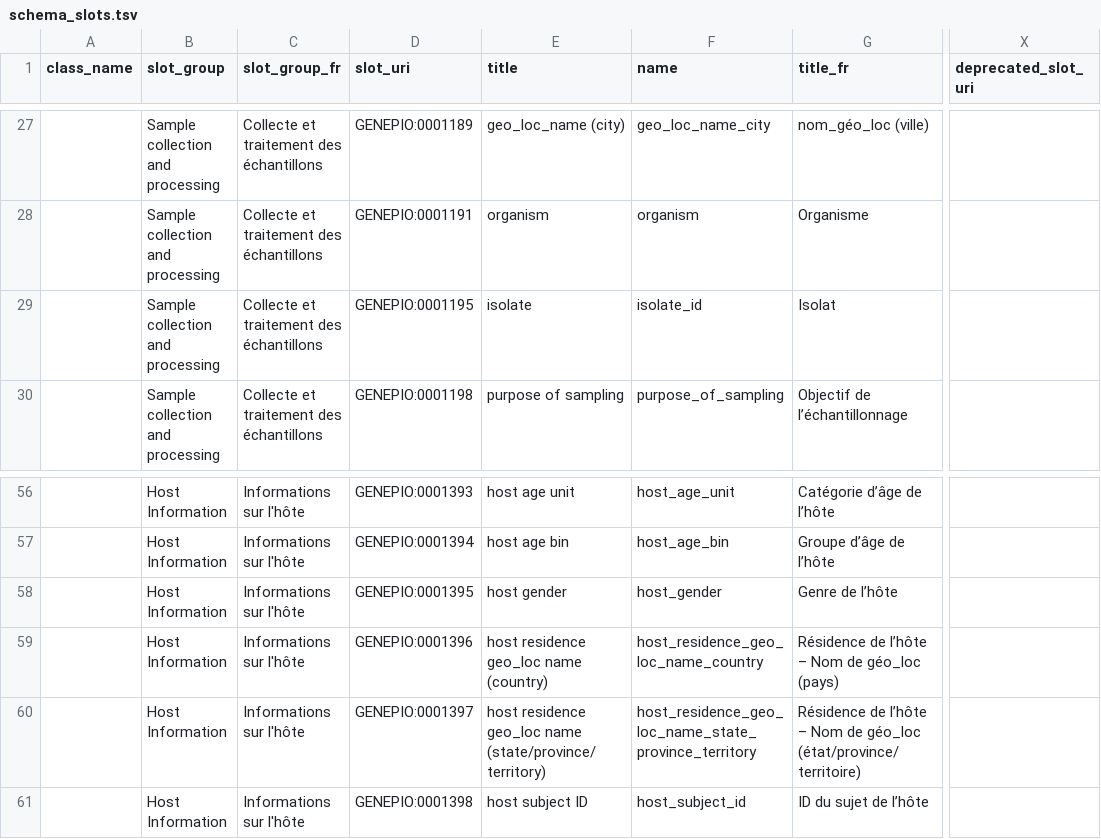
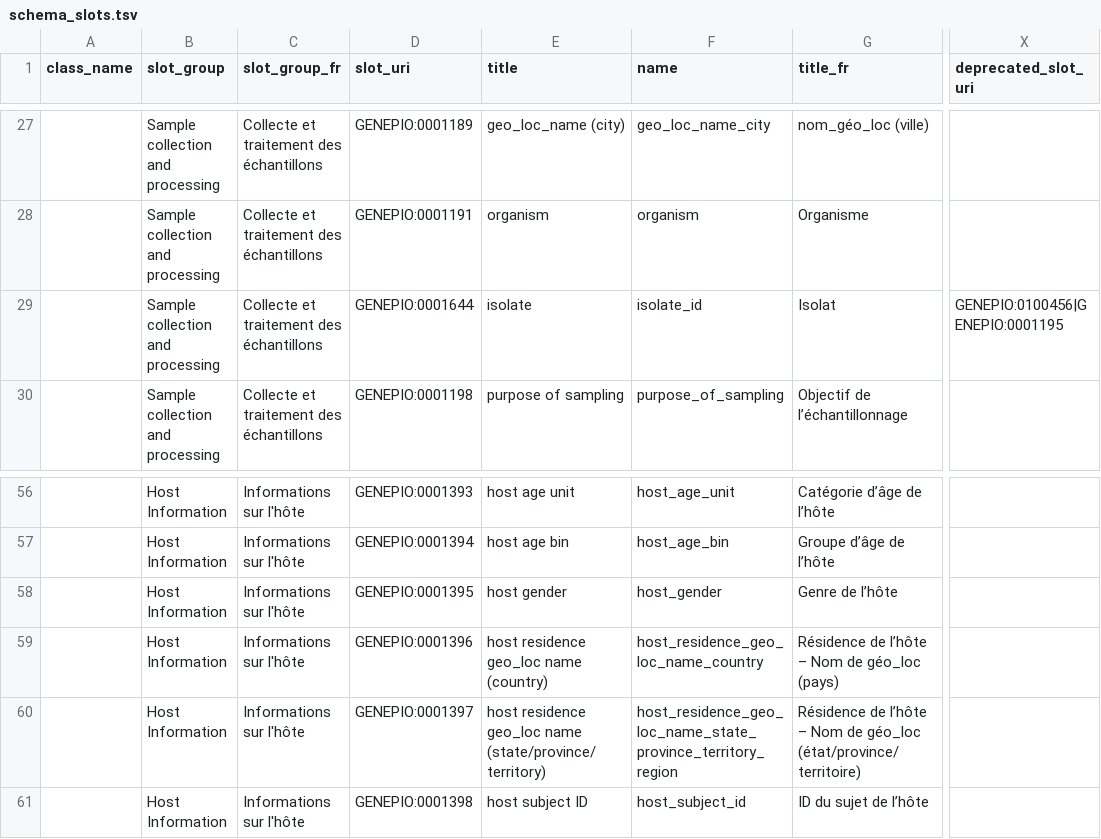
Before and after one commit to cidgoh/DataHarmonizer, a TSV file: web/templates/canada_covid19/schema_slots.tsv, drawn as a sheet; only a part is shown, gaps mark what is left out; the diff names each change by its address in the sheet, - before the commit and + after, or states it on an @@ line.

```diff
--- a/web/templates/canada_covid19/schema_slots.tsv
+++ b/web/templates/canada_covid19/schema_slots.tsv
-D29 (slot_uri): GENEPIO:0001195
+D29 (slot_uri): GENEPIO:0001644
-X29 (deprecated_slot_uri): (empty)
+X29 (deprecated_slot_uri): GENEPIO:0100456|GENEPIO:0001195
-F60 (name): host_residence_geo_loc_name_state_province_territory
+F60 (name): host_residence_geo_loc_name_state_province_territory_region
```
Also changed, not shown: web/templates/canada_covid19/schema_enums.tsv, 2 other files.
